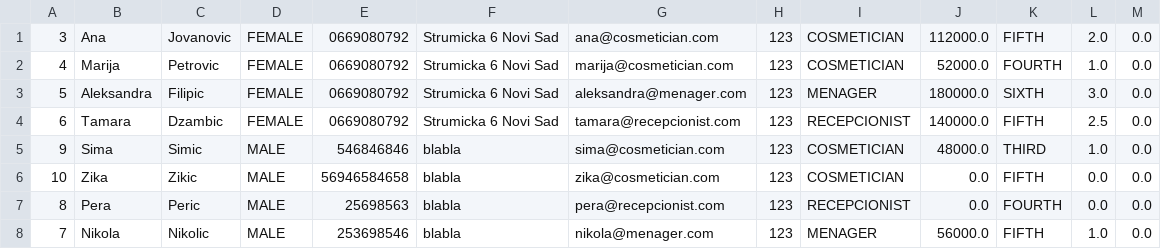
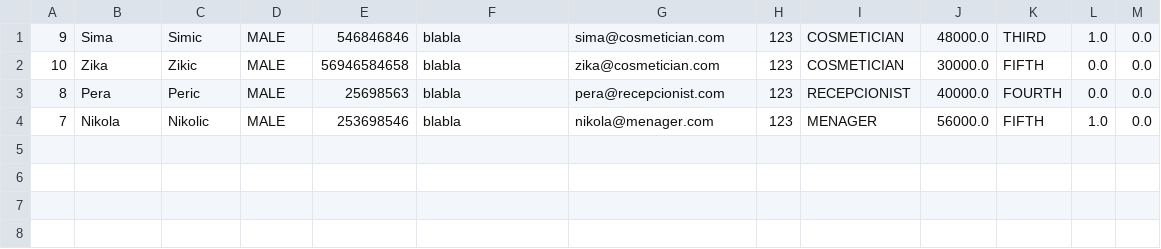
Before and after one commit to anitapajic/CosmeticSalon, a CSV file: OOP1-2023/out/production/OOP1-2023/data/workers.csv, drawn as a sheet.

```diff
--- a/OOP1-2023/out/production/OOP1-2023/data/workers.csv
+++ b/OOP1-2023/out/production/OOP1-2023/data/workers.csv
@@ -1,8 +1,4 @@
-3|Ana|Jovanovic|FEMALE|0669080792|Strumicka 6 Novi Sad|ana@cosmetician.com|123|COSMETICIAN|112000.0|FIFTH|2.0|0.0
-4|Marija|Petrovic|FEMALE|0669080792|Strumicka 6 Novi Sad|marija@cosmetician.com|123|COSMETICIAN|52000.0|FOURTH|1.0|0.0
-5|Aleksandra|Filipic|FEMALE|0669080792|Strumicka 6 Novi Sad|aleksandra@menager.com|123|MENAGER|180000.0|SIXTH|3.0|0.0
-6|Tamara|Dzambic|FEMALE|0669080792|Strumicka 6 Novi Sad|tamara@recepcionist.com|123|RECEPCIONIST|140000.0|FIFTH|2.5|0.0
 9|Sima|Simic|MALE|546846846|blabla|sima@cosmetician.com|123|COSMETICIAN|48000.0|THIRD|1.0|0.0
-10|Zika|Zikic|MALE|56946584658|blabla|zika@cosmetician.com|123|COSMETICIAN|0.0|FIFTH|0.0|0.0
-8|Pera|Peric|MALE|25698563|blabla|pera@recepcionist.com|123|RECEPCIONIST|0.0|FOURTH|0.0|0.0
+10|Zika|Zikic|MALE|56946584658|blabla|zika@cosmetician.com|123|COSMETICIAN|30000.0|FIFTH|0.0|0.0
+8|Pera|Peric|MALE|25698563|blabla|pera@recepcionist.com|123|RECEPCIONIST|40000.0|FOURTH|0.0|0.0
 7|Nikola|Nikolic|MALE|253698546|blabla|nikola@menager.com|123|MENAGER|56000.0|FIFTH|1.0|0.0
```
Also changed, not shown: OOP1-2023/src/data/workers.csv, 56 other files.
